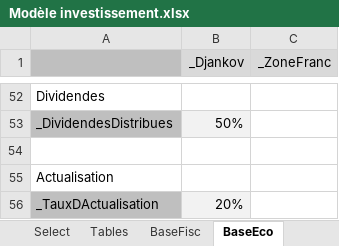
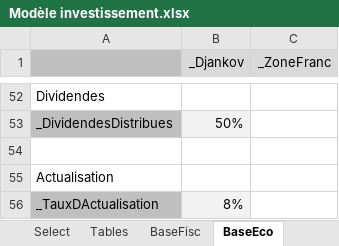
Before and after one commit to tatasss/TEMI, an Excel workbook: annexe/Modèle investissement.xlsx, sheet BaseEco, drawn as a sheet; only a part is shown, gaps mark what is left out; values as stored, in another font and other column widths than the file's, no borders; the diff names each change by its address in the sheet, - before the commit and + after, or states it on an @@ line.

```diff
--- a/annexe/Modèle investissement.xlsx (sheet BaseEco)
+++ b/annexe/Modèle investissement.xlsx (sheet BaseEco)
-B56 (_Djankov): 20%
+B56 (_Djankov): 8%
```
Also changed, not shown: sheet Modèle, sheet Select, sheet Accueil, 17 other files.
